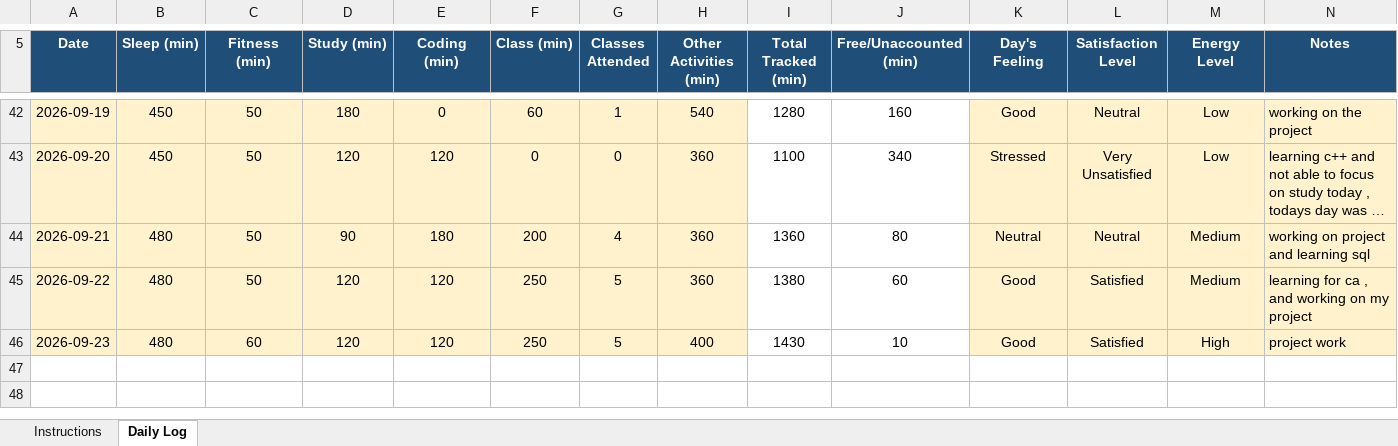
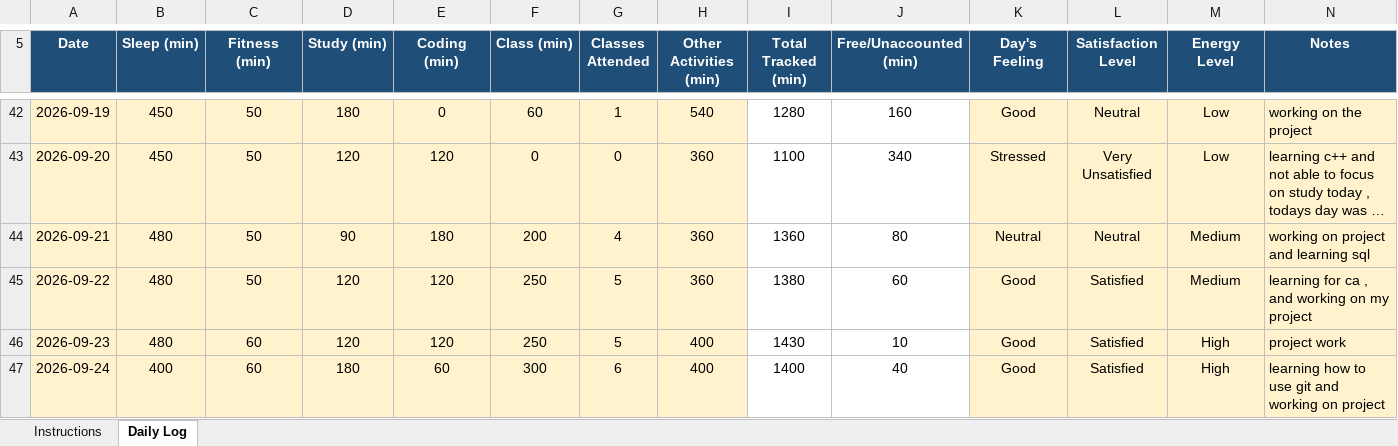
Before and after one commit to Prakriti998/12609979, an Excel workbook: 12609979.2.xlsx, sheet Daily Log, drawn as a sheet; only a part is shown, gaps mark what is left out; long unchanged cells end in …; values as stored, in another font and other column widths than the file's, no borders; conditional formats not drawn; the diff names each change by its address in the sheet, - before the commit and + after, or states it on an @@ line.

Commit message:
My data

```diff
--- a/12609979.2.xlsx (sheet Daily Log)
+++ b/12609979.2.xlsx (sheet Daily Log)
+row 47: 2026-09-24 | 400 | 60 | 180 | 60 | 300 | 6 | 400 | 1400 | 40 | Good | Satisfied | High | learning how to use git and working on project
```
